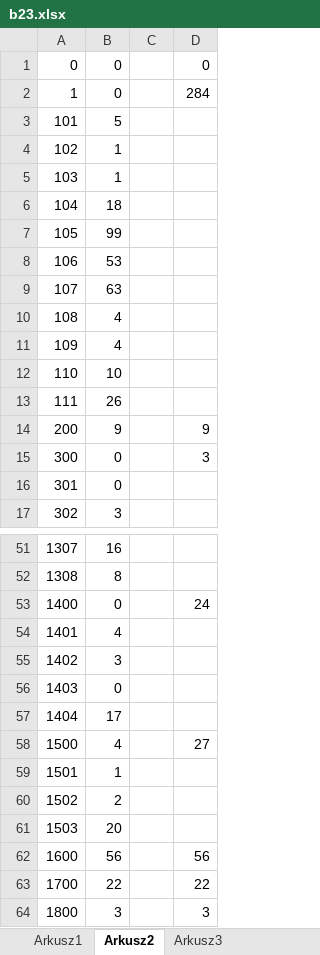
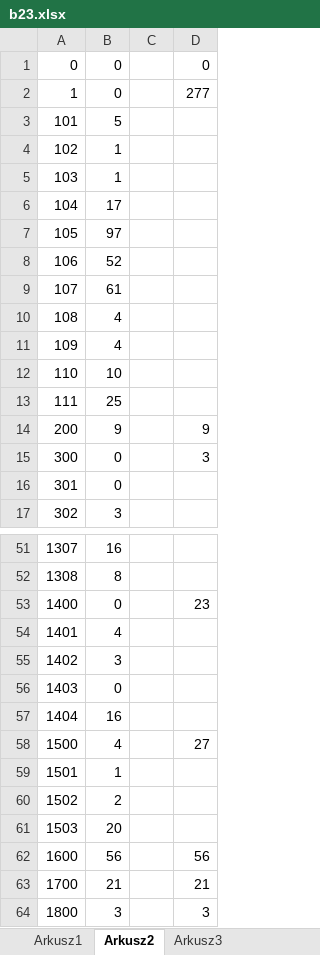
Before and after one commit to adrngrl/goethe, an Excel workbook: wortschatz-b2/b23-beta/b23.xlsx, sheet Arkusz2, drawn as a sheet; only a part is shown, gaps mark what is left out; values as stored, in another font and other column widths than the file's, no borders; the diff names each change by its address in the sheet, - before the commit and + after, or states it on an @@ line.

```diff
--- a/wortschatz-b2/b23-beta/b23.xlsx (sheet Arkusz2)
+++ b/wortschatz-b2/b23-beta/b23.xlsx (sheet Arkusz2)
-D2: 284
+D2: 277
-B6: 18
+B6: 17
-B7: 99
+B7: 97
-B8: 53
+B8: 52
-B9: 63
+B9: 61
-B13: 26
+B13: 25
-D53: 24
+D53: 23
-B57: 17
+B57: 16
-B63: 22
+B63: 21
-D63: 22
+D63: 21
```
Also changed, not shown: sheet Arkusz1, formulas that keep their value, rektion/rektion.xlsx, wortschatz-b1/wortschatz-b1.xlsx, 3 other files.
